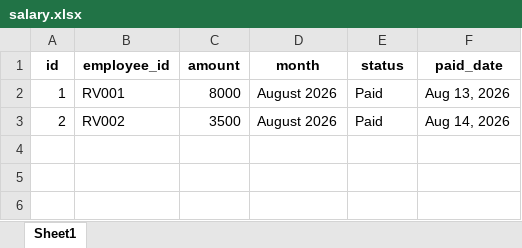
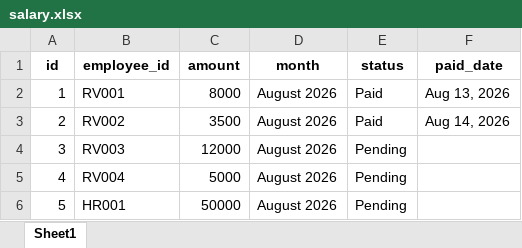
Before and after one commit to kiran18-A/Dashboard, an Excel workbook: backend/local_storage/default/salary.xlsx, sheet Sheet1, drawn as a sheet; values as stored, in another font and other column widths than the file's, no borders; the diff names each change by its address in the sheet, - before the commit and + after, or states it on an @@ line.

```diff
--- a/backend/local_storage/default/salary.xlsx (sheet Sheet1)
+++ b/backend/local_storage/default/salary.xlsx (sheet Sheet1)
+row 4: 3 | RV003 | 12000 | August 2026 | Pending
+row 5: 4 | RV004 | 5000 | August 2026 | Pending
+row 6: 5 | HR001 | 50000 | August 2026 | Pending
```
Also changed, not shown: backend/local_storage/default/attendance.xlsx, backend/local_storage/default/daily_work.xlsx, 47 other files.
